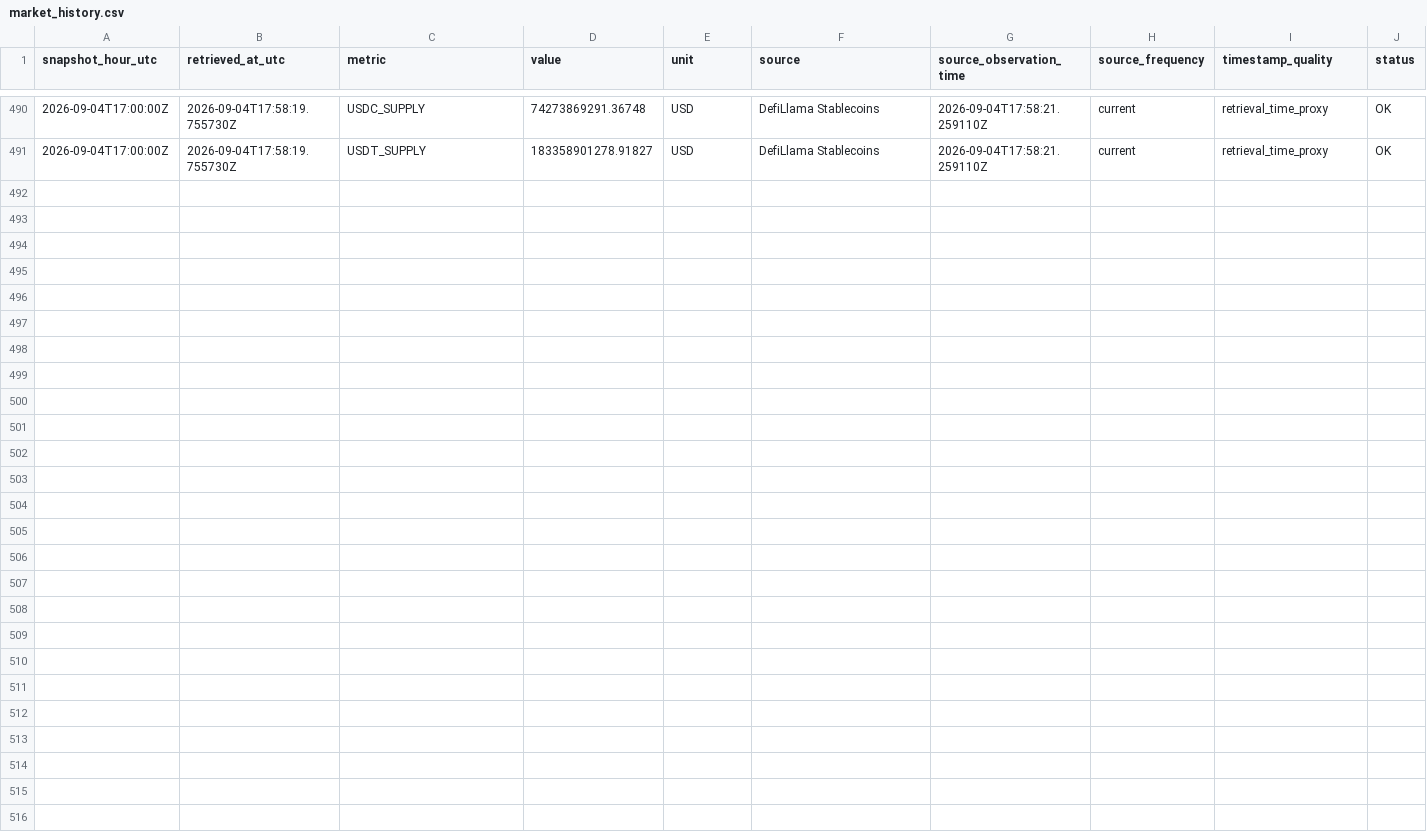
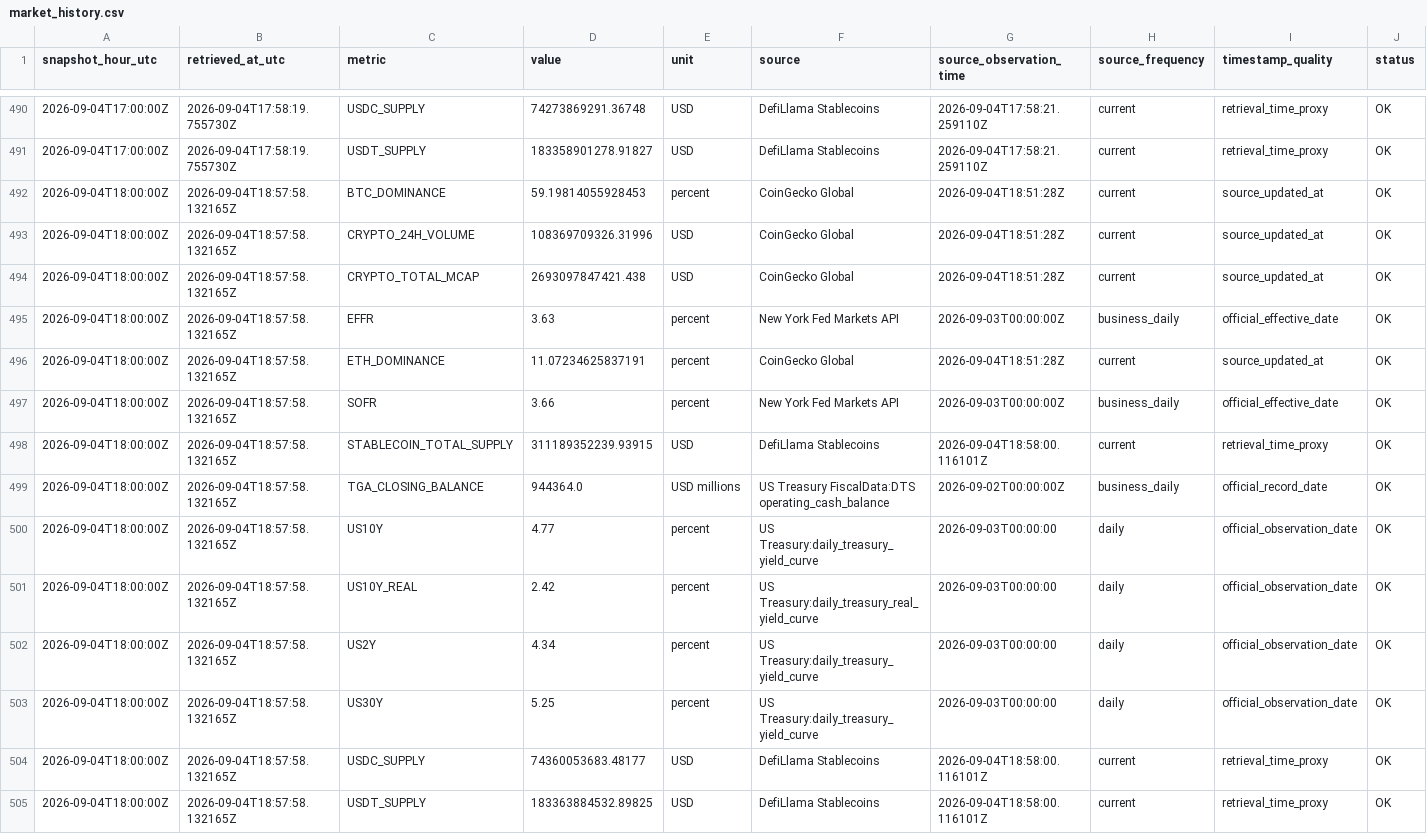
Before and after one commit to sovet12345688-debug/master-alt-cvd, a CSV file: market_vault/data/market_history.csv, drawn as a sheet; only a part is shown, gaps mark what is left out; the diff names each change by its address in the sheet, - before the commit and + after, or states it on an @@ line.

Commit message:
data: hourly MARKET data vault snapshot

```diff
--- a/market_vault/data/market_history.csv
+++ b/market_vault/data/market_history.csv
+row 492: 2026-09-04T18:00:00Z | 2026-09-04T18:57:58.132165Z | BTC_DOMINANCE | 59.19814055928453 | percent | CoinGecko Global | 2026-09-04T18:51:28Z | current | source_updated_at | OK
+row 493: 2026-09-04T18:00:00Z | 2026-09-04T18:57:58.132165Z | CRYPTO_24H_VOLUME | 108369709326.31996 | USD | CoinGecko Global | 2026-09-04T18:51:28Z | current | source_updated_at | OK
+row 494: 2026-09-04T18:00:00Z | 2026-09-04T18:57:58.132165Z | CRYPTO_TOTAL_MCAP | 2693097847421.438 | USD | CoinGecko Global | 2026-09-04T18:51:28Z | current | source_updated_at | OK
+row 495: 2026-09-04T18:00:00Z | 2026-09-04T18:57:58.132165Z | EFFR | 3.63 | percent | New York Fed Markets API | 2026-09-03T00:00:00Z | business_daily | official_effective_date | OK
+row 496: 2026-09-04T18:00:00Z | 2026-09-04T18:57:58.132165Z | ETH_DOMINANCE | 11.07234625837191 | percent | CoinGecko Global | 2026-09-04T18:51:28Z | current | source_updated_at | OK
+row 497: 2026-09-04T18:00:00Z | 2026-09-04T18:57:58.132165Z | SOFR | 3.66 | percent | New York Fed Markets API | 2026-09-03T00:00:00Z | business_daily | official_effective_date | OK
+row 498: 2026-09-04T18:00:00Z | 2026-09-04T18:57:58.132165Z | STABLECOIN_TOTAL_SUPPLY | 311189352239.93915 | USD | DefiLlama Stablecoins | 2026-09-04T18:58:00.116101Z | current | retrieval_time_proxy | OK
+row 499: 2026-09-04T18:00:00Z | 2026-09-04T18:57:58.132165Z | TGA_CLOSING_BALANCE | 944364.0 | USD millions | US Treasury FiscalData:DTS operating_cash_balance | 2026-09-02T00:00:00Z | business_daily | official_record_date | OK
+row 500: 2026-09-04T18:00:00Z | 2026-09-04T18:57:58.132165Z | US10Y | 4.77 | percent | US Treasury:daily_treasury_yield_curve | 2026-09-03T00:00:00 | daily | official_observation_date | OK
+row 501: 2026-09-04T18:00:00Z | 2026-09-04T18:57:58.132165Z | US10Y_REAL | 2.42 | percent | US Treasury:daily_treasury_real_yield_curve | 2026-09-03T00:00:00 | daily | official_observation_date | OK
+row 502: 2026-09-04T18:00:00Z | 2026-09-04T18:57:58.132165Z | US2Y | 4.34 | percent | US Treasury:daily_treasury_yield_curve | 2026-09-03T00:00:00 | daily | official_observation_date | OK
+row 503: 2026-09-04T18:00:00Z | 2026-09-04T18:57:58.132165Z | US30Y | 5.25 | percent | US Treasury:daily_treasury_yield_curve | 2026-09-03T00:00:00 | daily | official_observation_date | OK
+row 504: 2026-09-04T18:00:00Z | 2026-09-04T18:57:58.132165Z | USDC_SUPPLY | 74360053683.48177 | USD | DefiLlama Stablecoins | 2026-09-04T18:58:00.116101Z | current | retrieval_time_proxy | OK
+row 505: 2026-09-04T18:00:00Z | 2026-09-04T18:57:58.132165Z | USDT_SUPPLY | 183363884532.89825 | USD | DefiLlama Stablecoins | 2026-09-04T18:58:00.116101Z | current | retrieval_time_proxy | OK
```
Also changed, not shown: 2 other files.
